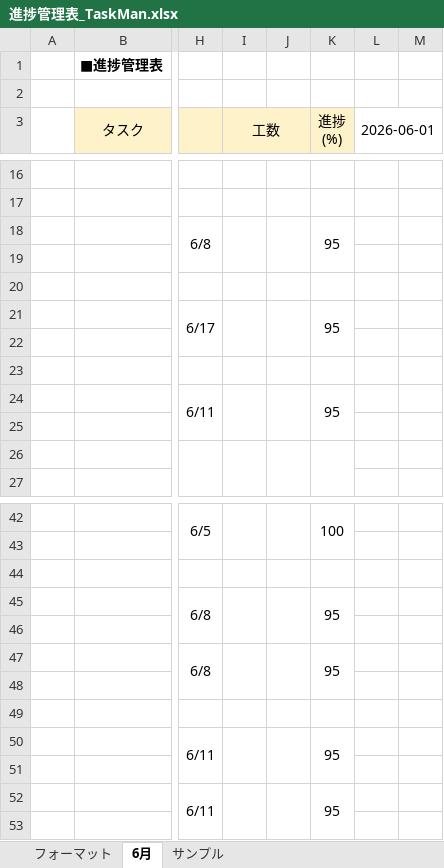
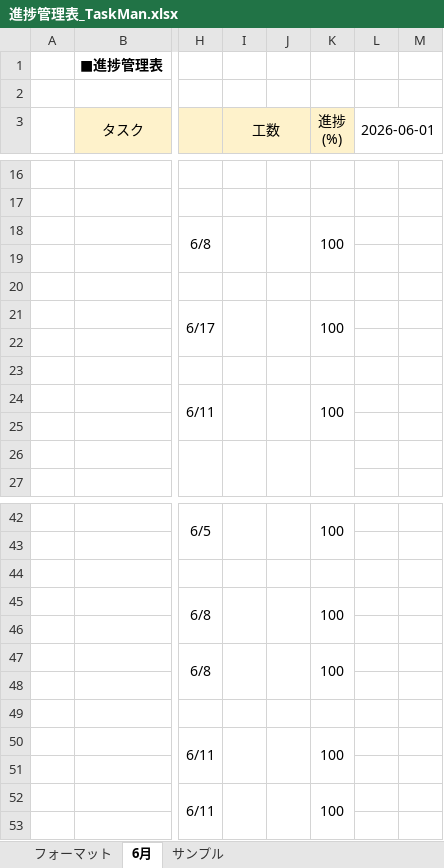
Before and after one commit to comsize-seiyama/TaskMan, an Excel workbook: document/進捗管理表_TaskMan.xlsx, sheet 6月, drawn as a sheet; only a part is shown, gaps mark what is left out; values as stored, in another font and other column widths than the file's, no borders; the diff covers the shown part only; the diff names each change by its address in the sheet, - before the commit and + after, or states it on an @@ line.

```diff
--- a/document/進捗管理表_TaskMan.xlsx (sheet 6月)
+++ b/document/進捗管理表_TaskMan.xlsx (sheet 6月)
-K18 (進捗 (%)): 95
+K18 (進捗 (%)): 100
-K21 (進捗 (%)): 95
+K21 (進捗 (%)): 100
-K24 (進捗 (%)): 95
+K24 (進捗 (%)): 100
-K45 (進捗 (%)): 95
+K45 (進捗 (%)): 100
-K47 (進捗 (%)): 95
+K47 (進捗 (%)): 100
-K50 (進捗 (%)): 95
+K50 (進捗 (%)): 100
-K52 (進捗 (%)): 95
+K52 (進捗 (%)): 100
```
Also changed, not shown: 1 edited cell and cell formats elsewhere in this sheet.
